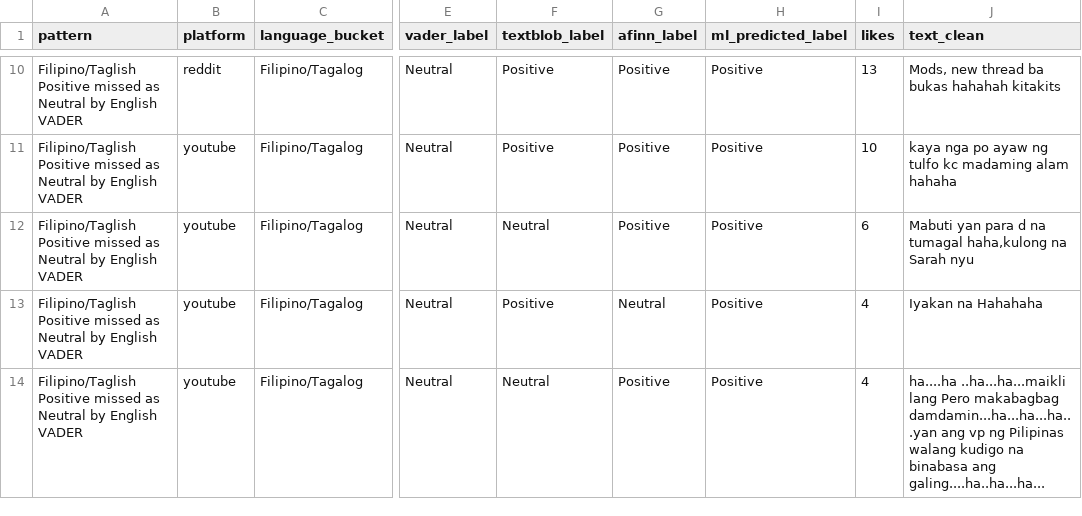
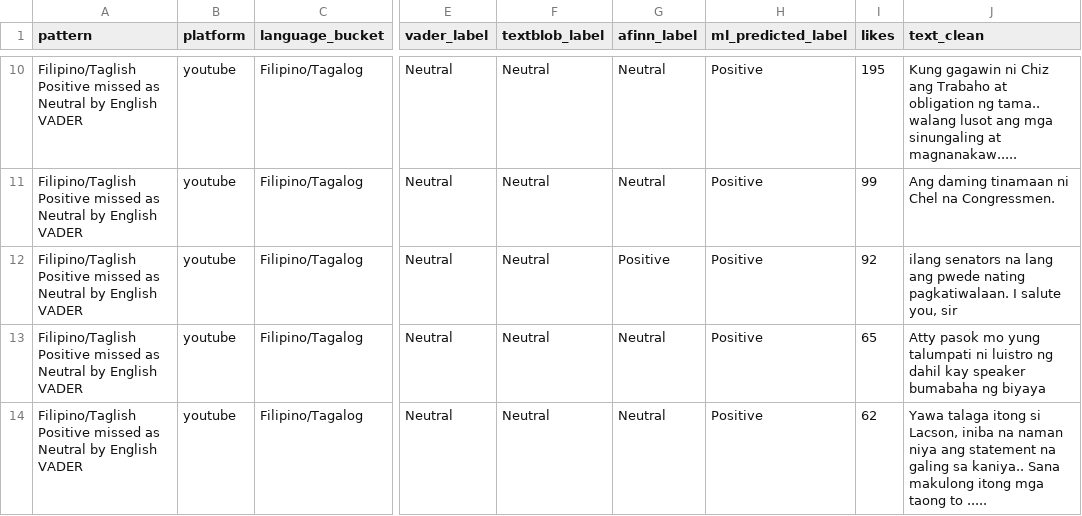
Before and after one commit to 6reenhorn/sara-impeachment-affective-pit, a CSV file: deliverables/charts/disagreement_case_studies.csv, drawn as a sheet; only a part is shown, gaps mark what is left out; the diff covers the shown part only; the diff names each change by its address in the sheet, - before the commit and + after, or states it on an @@ line.

```diff
--- a/deliverables/charts/disagreement_case_studies.csv
+++ b/deliverables/charts/disagreement_case_studies.csv
-B10 (platform): reddit
+B10 (platform): youtube
-F10:F11 (textblob_label): Positive
+F10:F11 (textblob_label): Neutral
-G10:G11 (afinn_label): Positive
+G10:G11 (afinn_label): Neutral
-I10 (likes): 13
+I10 (likes): 195
-J10 (text_clean): Mods, new thread ba bukas hahahah kitakits
+J10 (text_clean): Kung gagawin ni Chiz ang Trabaho at obligation ng tama.. walang lusot ang mga sinungaling at magnanakaw.....
-I11 (likes): 10
+I11 (likes): 99
-J11 (text_clean): kaya nga po ayaw ng tulfo kc madaming alam hahaha
+J11 (text_clean): Ang daming tinamaan ni Chel na Congressmen.
-I12 (likes): 6
+I12 (likes): 92
-J12 (text_clean): Mabuti yan para d na tumagal haha,kulong na Sarah nyu
+J12 (text_clean): ilang senators na lang ang pwede nating pagkatiwalaan. I salute you, sir
-F13 (textblob_label): Positive
+F13 (textblob_label): Neutral
-I13 (likes): 4
+I13 (likes): 65
-J13 (text_clean): Iyakan na Hahahaha
+J13 (text_clean): Atty pasok mo yung talumpati ni luistro ng dahil kay speaker bumabaha ng biyaya
-G14 (afinn_label): Positive
+G14 (afinn_label): Neutral
-I14 (likes): 4
+I14 (likes): 62
-J14 (text_clean): ha....ha ..ha...ha...maikli lang Pero makabagbag damdamin...ha...ha...ha...yan ang vp ng Pilipinas walang kudigo na binabasa ang galing....ha..ha...ha...
+J14 (text_clean): Yawa talaga itong si Lacson, iniba na naman niya ang statement na galing sa kaniya.. Sana makulong itong mga taong to .....
```
Also changed, not shown: 1 added row, 1 removed row and 49 edited cells elsewhere in this file, 18 other files.
